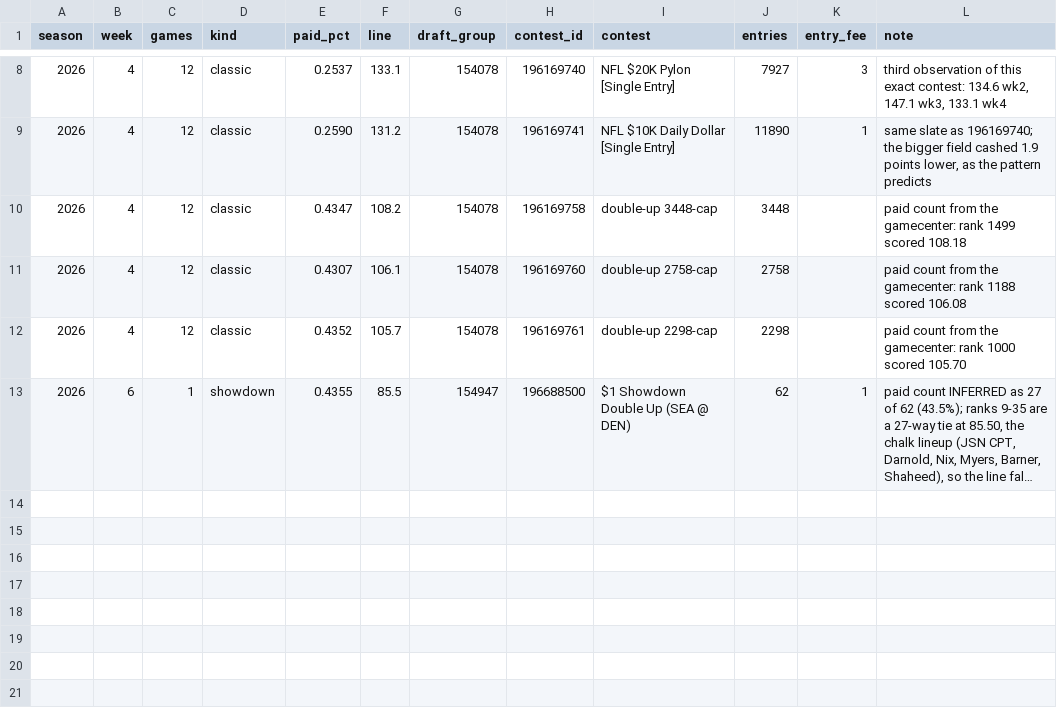
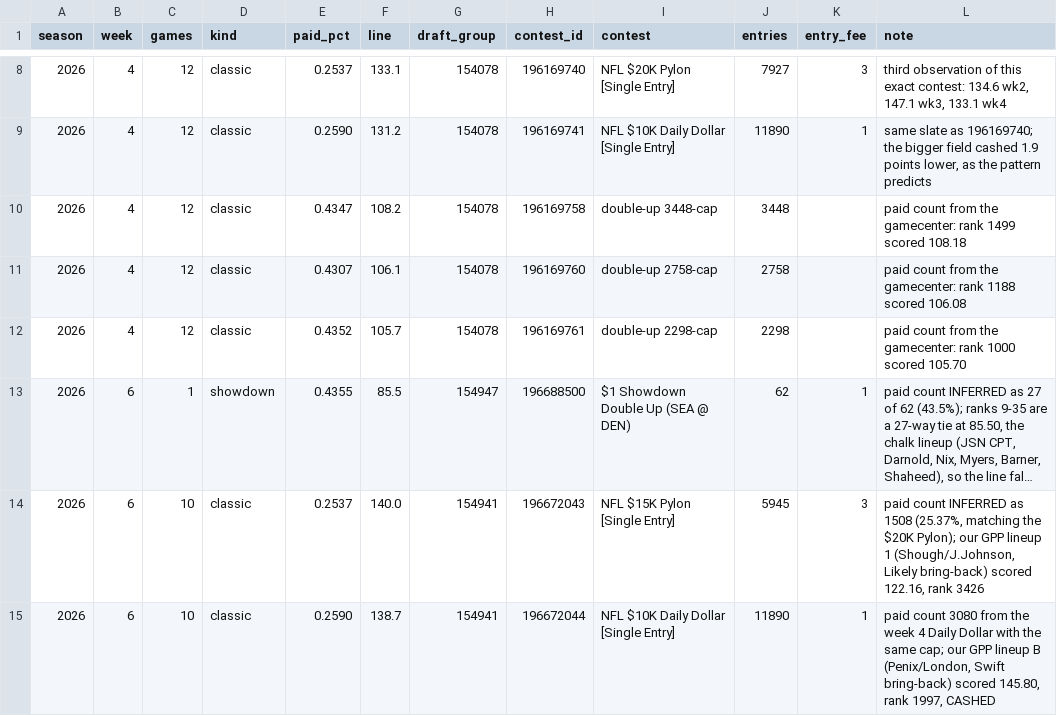
Before and after one commit to CSenhouse/dfs-dashboard, a CSV file: data/observed_cash_lines.csv, drawn as a sheet; only a part is shown, gaps mark what is left out; long unchanged cells end in …; the diff names each change by its address in the sheet, - before the commit and + after, or states it on an @@ line.

```diff
--- a/data/observed_cash_lines.csv
+++ b/data/observed_cash_lines.csv
+row 14: 2026 | 6 | 10 | classic | 0.2537 | 140.0 | 154941 | 196672043 | NFL $15K Pylon [Single Entry] | 5945 | 3 | paid count INFERRED as 1508 (25.37%, matching the $20K Pylon); our GPP lineup 1 (Shough/J.Johnson, Likely bring-back) scored 122.16, rank 3426
+row 15: 2026 | 6 | 10 | classic | 0.2590 | 138.7 | 154941 | 196672044 | NFL $10K Daily Dollar [Single Entry] | 11890 | 1 | paid count 3080 from the week 4 Daily Dollar with the same cap; our GPP lineup B (Penix/London, Swift bring-back) scored 145.80, rank 1997, CASHED
```
Also changed, not shown: data/contest_fields.csv, 2 other files.
